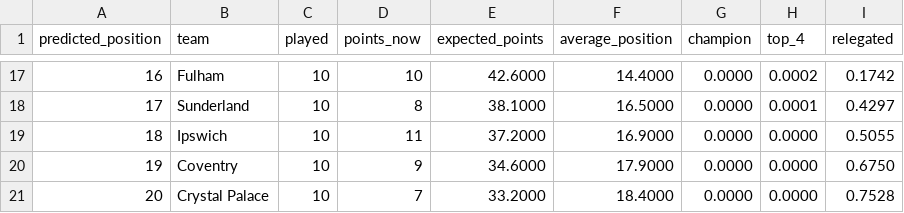
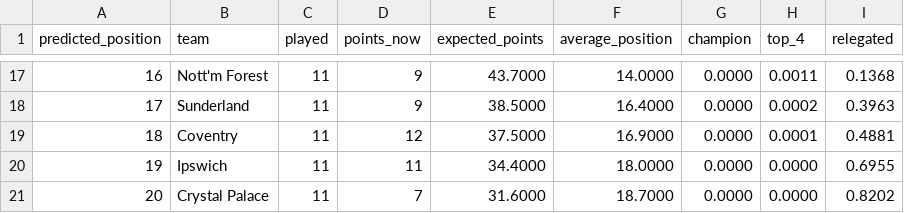
Before and after one commit to azwadtahmid/PremierLeaguePredictor, a CSV file: results/season_simulation.csv, drawn as a sheet; only a part is shown, gaps mark what is left out; the diff covers the shown part only.

```diff
--- a/results/season_simulation.csv
+++ b/results/season_simulation.csv
@@ -17,5 +17,5 @@ predicted_position,team,played,points_now,expected_points,average_position,champ
-16,Fulham,10,10,42.6000,14.4000,0.0000,0.0002,0.1742
-17,Sunderland,10,8,38.1000,16.5000,0.0000,0.0001,0.4297
-18,Ipswich,10,11,37.2000,16.9000,0.0000,0.0000,0.5055
-19,Coventry,10,9,34.6000,17.9000,0.0000,0.0000,0.6750
-20,Crystal Palace,10,7,33.2000,18.4000,0.0000,0.0000,0.7528
+16,Nott'm Forest,11,9,43.7000,14.0000,0.0000,0.0011,0.1368
+17,Sunderland,11,9,38.5000,16.4000,0.0000,0.0002,0.3963
+18,Coventry,11,12,37.5000,16.9000,0.0000,0.0001,0.4881
+19,Ipswich,11,11,34.4000,18.0000,0.0000,0.0000,0.6955
+20,Crystal Palace,11,7,31.6000,18.7000,0.0000,0.0000,0.8202
```
Also changed, not shown: 103 edited cells elsewhere in this file, results/predictions.csv, results/table_history.csv, 3 other files.
